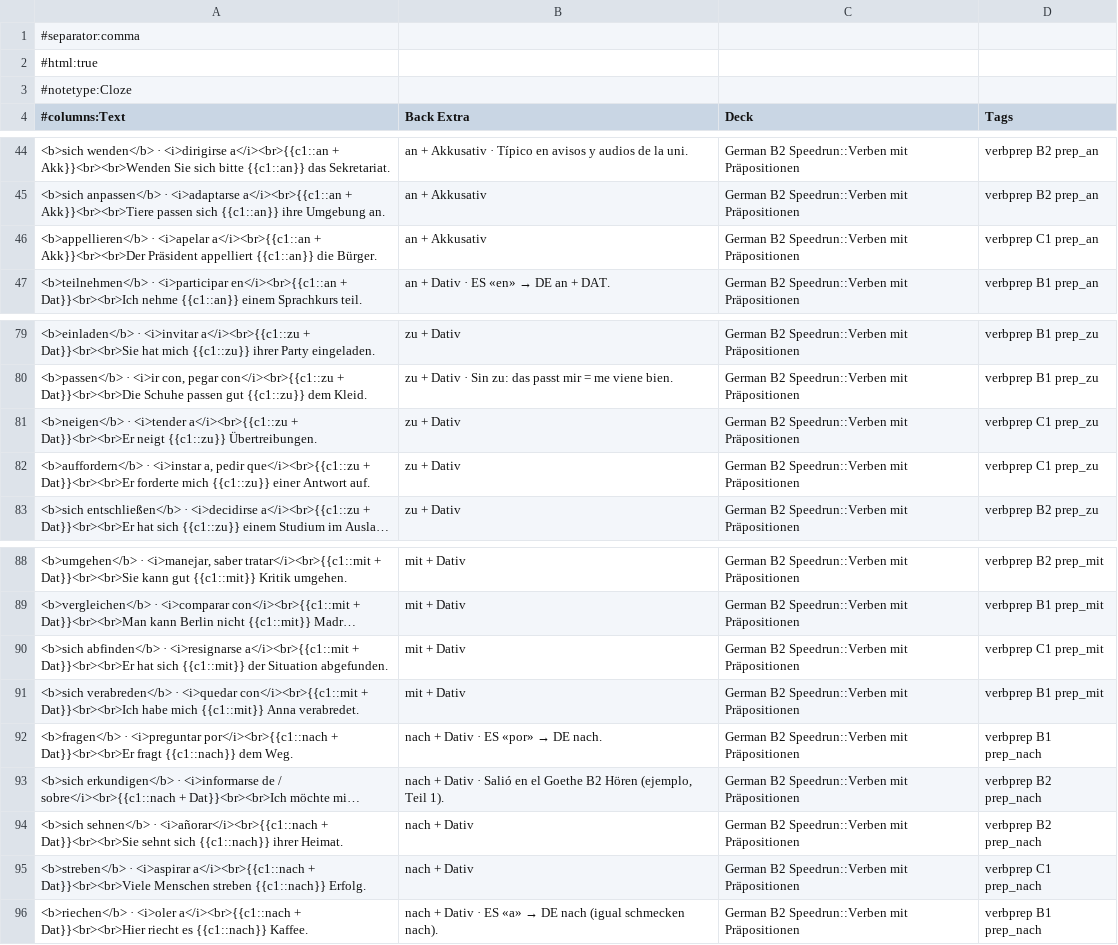
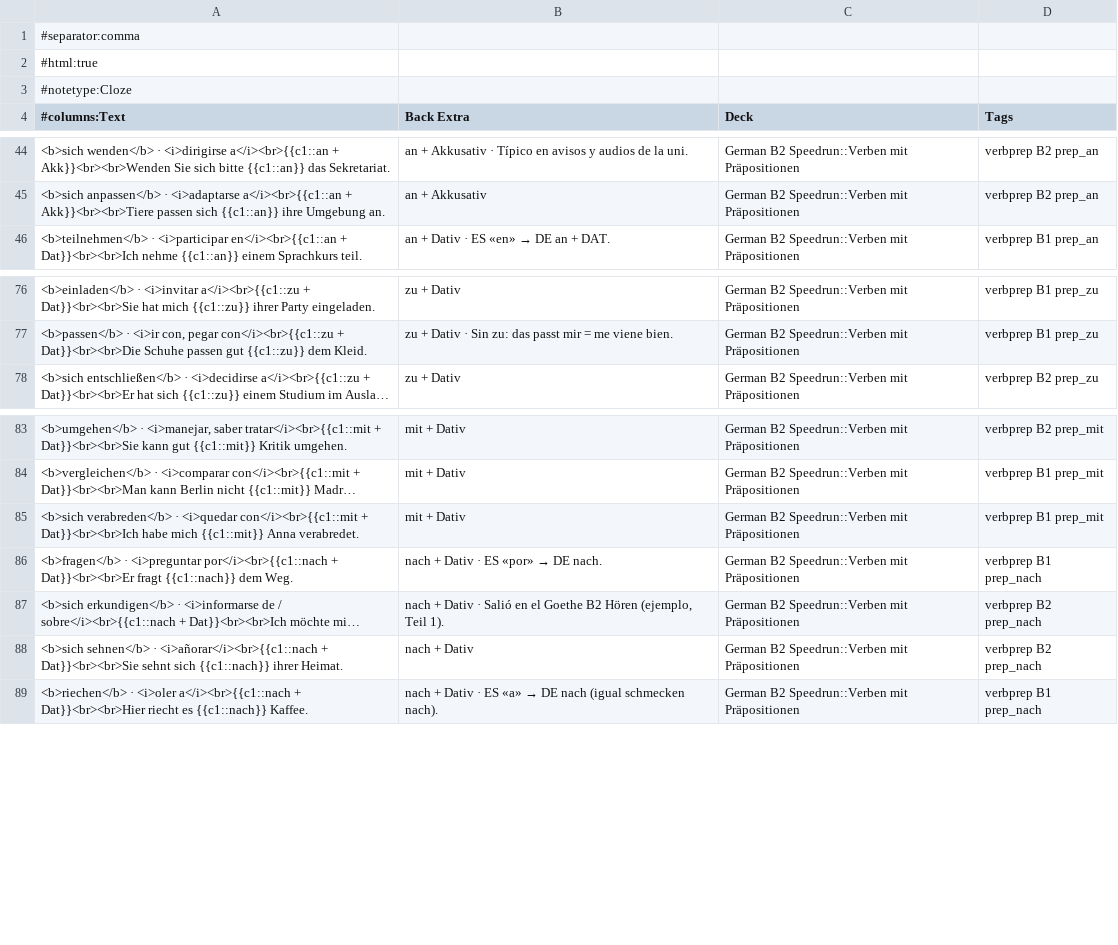
Before and after one commit to ReboUFV/speedrun, a CSV file: anki/verben-mit-praepositionen.csv, drawn as a sheet; only a part is shown, gaps mark what is left out; long unchanged cells end in …; removed rows and columns are numbered as before the commit, all else as after; the diff covers the shown part only; the diff names each change by its address in the sheet, - before the commit and + after, or states it on an @@ line.

```diff
--- a/anki/verben-mit-praepositionen.csv
+++ b/anki/verben-mit-praepositionen.csv
-row 46: <b>appellieren</b> · <i>apelar a</i><br>{{c1::an + Akk}}<br><br>Der Präsident appelliert {{c1::an}} die Bürger. | an + Akkusativ | German B2 Speedrun::Verben mit Präpositionen | verbprep C1 prep_an
-row 81: <b>neigen</b> · <i>tender a</i><br>{{c1::zu + Dat}}<br><br>Er neigt {{c1::zu}} Übertreibungen. | zu + Dativ | German B2 Speedrun::Verben mit Präpositionen | verbprep C1 prep_zu
-row 82: <b>auffordern</b> · <i>instar a, pedir que</i><br>{{c1::zu + Dat}}<br><br>Er forderte mich {{c1::zu}} einer Antwort auf. | zu + Dativ | German B2 Speedrun::Verben mit Präpositionen | verbprep C1 prep_zu
-row 90: <b>sich abfinden</b> · <i>resignarse a</i><br>{{c1::mit + Dat}}<br><br>Er hat sich {{c1::mit}} der Situation abgefunden. | mit + Dativ | German B2 Speedrun::Verben mit Präpositionen | verbprep C1 prep_mit
-row 95: <b>streben</b> · <i>aspirar a</i><br>{{c1::nach + Dat}}<br><br>Viele Menschen streben {{c1::nach}} Erfolg. | nach + Dativ | German B2 Speedrun::Verben mit Präpositionen | verbprep C1 prep_nach
```
Also changed, not shown: 16 added rows and 3 removed rows elsewhere in this file, 19 other files.
